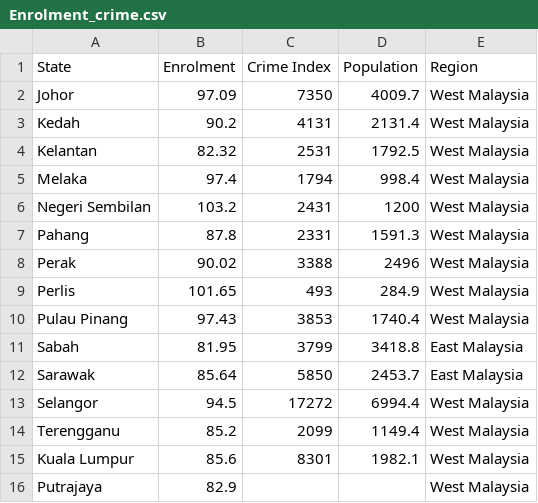
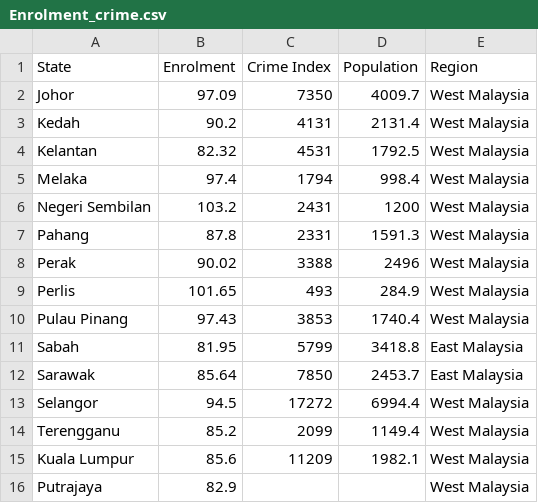
Before and after one commit to wongjunwei030203/FIT3179_Assignment_2, a CSV file: data/Enrolment_crime.csv, drawn as a sheet.

Commit message:
Update Enrolment_crime.csv

```diff
--- a/data/Enrolment_crime.csv
+++ b/data/Enrolment_crime.csv
@@ -3,3 +3,3 @@ Johor,97.09,7350,4009.7,West Malaysia
 Kedah,90.2,4131,2131.4,West Malaysia
-Kelantan,82.32,2531,1792.5,West Malaysia
+Kelantan,82.32,4531,1792.5,West Malaysia
 Melaka,97.4,1794,998.4,West Malaysia
@@ -10,7 +10,7 @@ Perlis,101.65,493,284.9,West Malaysia
 Pulau Pinang,97.43,3853,1740.4,West Malaysia
-Sabah,81.95,3799,3418.8,East Malaysia
-Sarawak,85.64,5850,2453.7,East Malaysia
+Sabah,81.95,5799,3418.8,East Malaysia
+Sarawak,85.64,7850,2453.7,East Malaysia
 Selangor,94.5,17272,6994.4,West Malaysia
 Terengganu,85.2,2099,1149.4,West Malaysia
-Kuala Lumpur,85.6,8301,1982.1,West Malaysia
+Kuala Lumpur,85.6,11209,1982.1,West Malaysia
 Putrajaya,82.9,,,West Malaysia
```
